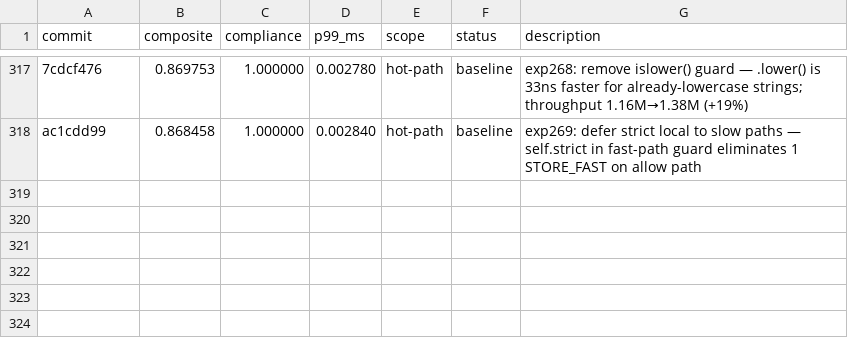
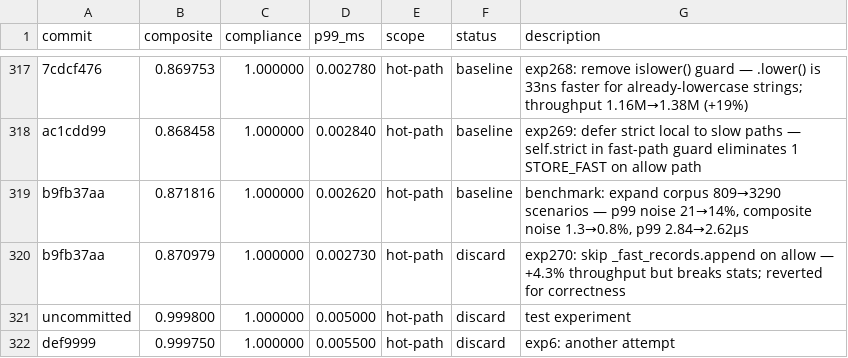
Before and after one commit to dislovelhl/acgs-lite, a TSV file: autoresearch/results.tsv, drawn as a sheet; only a part is shown, gaps mark what is left out; the diff names each change by its address in the sheet, - before the commit and + after, or states it on an @@ line.

Commit message:
autoresearch: update program.md with corpus expansion baseline (3290 scenarios, 0.83% noise)

```diff
--- a/autoresearch/results.tsv
+++ b/autoresearch/results.tsv
+row 319: b9fb37aa | 0.871816 | 1.000000 | 0.002620 | hot-path | baseline | benchmark: expand corpus 809→3290 scenarios — p99 noise 21→14%, composite noise 1.3→0.8%, p99 2.84→2.62µs
+row 320: b9fb37aa | 0.870979 | 1.000000 | 0.002730 | hot-path | discard | exp270: skip _fast_records.append on allow — +4.3% throughput but breaks stats; reverted for correctness
+row 321: uncommitted | 0.999800 | 1.000000 | 0.005000 | hot-path | discard | test experiment
+row 322: def9999 | 0.999750 | 1.000000 | 0.005500 | hot-path | discard | exp6: another attempt
```
Also changed, not shown: 1 other file.
